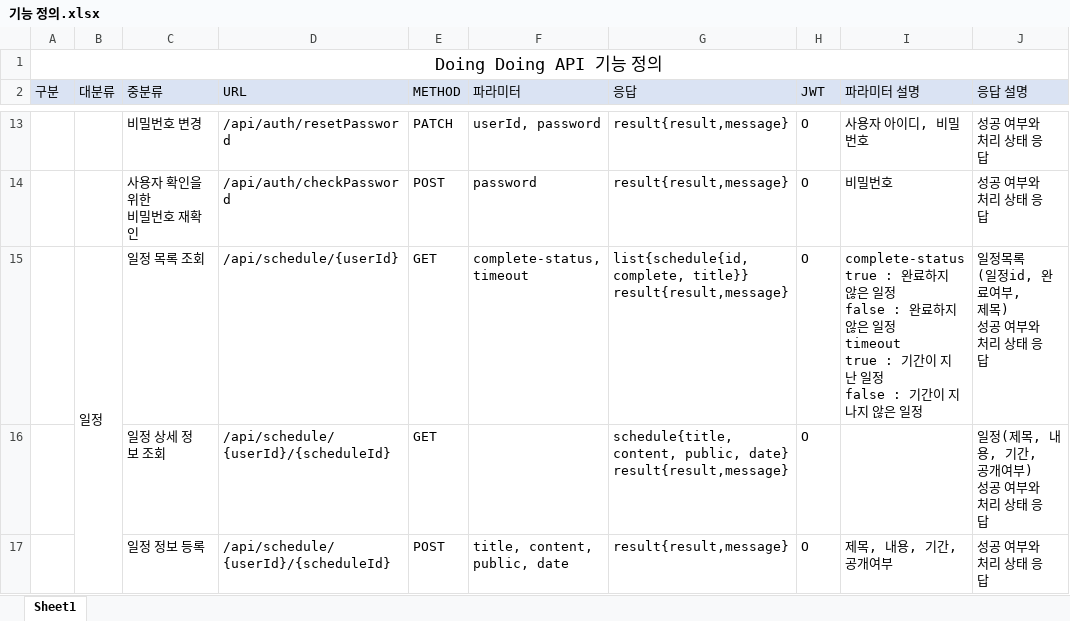
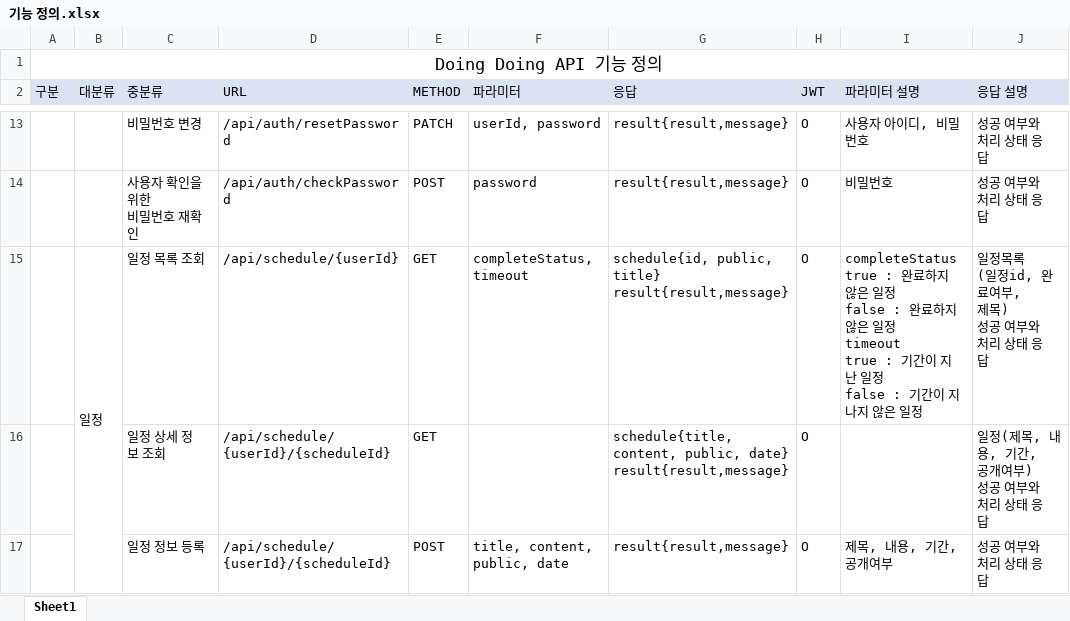
Before and after one commit to fullgon/DoingDoing, an Excel workbook: etc/기능 정의.xlsx, sheet Sheet1, drawn as a sheet; only a part is shown, gaps mark what is left out; values as stored, in another font and other column widths than the file's, no borders; ↵ is a line break in a cell; the diff names each change by its address in the sheet, - before the commit and + after, or states it on an @@ line.

```diff
--- a/etc/기능 정의.xlsx (sheet Sheet1)
+++ b/etc/기능 정의.xlsx (sheet Sheet1)
-F15 (파라미터): complete-status, ↵ timeout
+F15 (파라미터): completeStatus, ↵ timeout
-G15 (응답): list{schedule{id, complete, title}} ↵ result{result,message}
+G15 (응답): schedule{id, public, title} ↵ result{result,message}
-I15 (파라미터 설명): complete-status ↵ true : 완료…
+I15 (파라미터 설명): completeStatus ↵ true : 완료…
```
Also changed, not shown: 2 other files.
